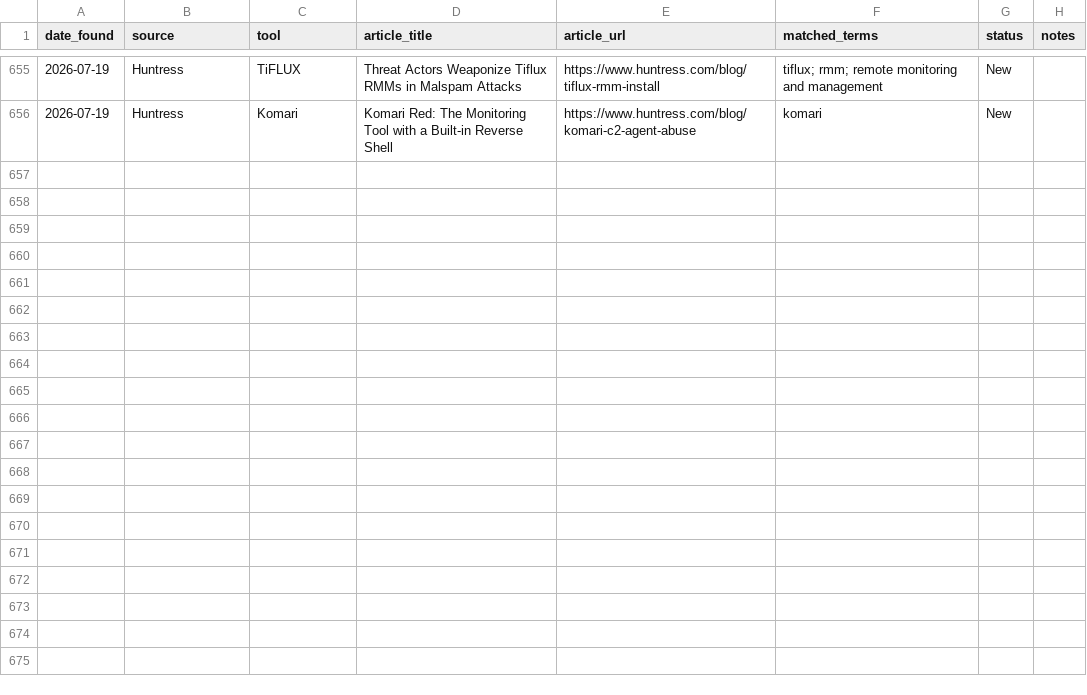
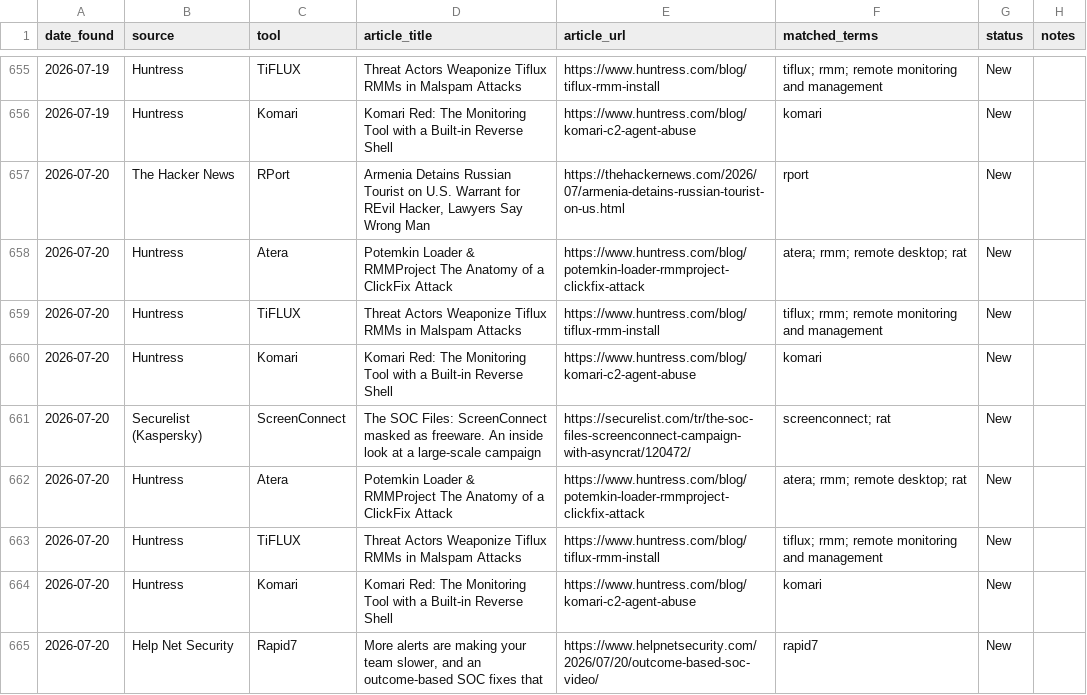
Before and after one commit to Threat-Hunting-Journal/RMM-Tool-Tracking, a CSV file: docs/findings.csv, drawn as a sheet; only a part is shown, gaps mark what is left out; the diff names each change by its address in the sheet, - before the commit and + after, or states it on an @@ line.

```diff
--- a/docs/findings.csv
+++ b/docs/findings.csv
+row 657: 2026-07-20 | The Hacker News | RPort | Armenia Detains Russian Tourist on U.S. Warrant for REvil Hacker, Lawyers Say Wrong Man | https://thehackernews.com/2026/07/armenia-detains-russian-tourist-on-us.html | rport | New
+row 658: 2026-07-20 | Huntress | Atera | Potemkin Loader & RMMProject The Anatomy of a ClickFix Attack | https://www.huntress.com/blog/potemkin-loader-rmmproject-clickfix-attack | atera; rmm; remote desktop; rat | New
+row 659: 2026-07-20 | Huntress | TiFLUX | Threat Actors Weaponize Tiflux RMMs in Malspam Attacks | https://www.huntress.com/blog/tiflux-rmm-install | tiflux; rmm; remote monitoring and management | New
+row 660: 2026-07-20 | Huntress | Komari | Komari Red: The Monitoring Tool with a Built-in Reverse Shell | https://www.huntress.com/blog/komari-c2-agent-abuse | komari | New
+row 661: 2026-07-20 | Securelist (Kaspersky) | ScreenConnect | The SOC Files: ScreenConnect masked as freeware. An inside look at a large-scale campaign | https://securelist.com/tr/the-soc-files-screenconnect-campaign-with-asyncrat/120472/ | screenconnect; rat | New
+row 662: 2026-07-20 | Huntress | Atera | Potemkin Loader & RMMProject The Anatomy of a ClickFix Attack | https://www.huntress.com/blog/potemkin-loader-rmmproject-clickfix-attack | atera; rmm; remote desktop; rat | New
+row 663: 2026-07-20 | Huntress | TiFLUX | Threat Actors Weaponize Tiflux RMMs in Malspam Attacks | https://www.huntress.com/blog/tiflux-rmm-install | tiflux; rmm; remote monitoring and management | New
+row 664: 2026-07-20 | Huntress | Komari | Komari Red: The Monitoring Tool with a Built-in Reverse Shell | https://www.huntress.com/blog/komari-c2-agent-abuse | komari | New
+row 665: 2026-07-20 | Help Net Security | Rapid7 | More alerts are making your team slower, and an outcome-based SOC fixes that | https://www.helpnetsecurity.com/2026/07/20/outcome-based-soc-video/ | rapid7 | New
```
Also changed, not shown: docs/tool_summary.csv, findings.csv, 1 other file.
